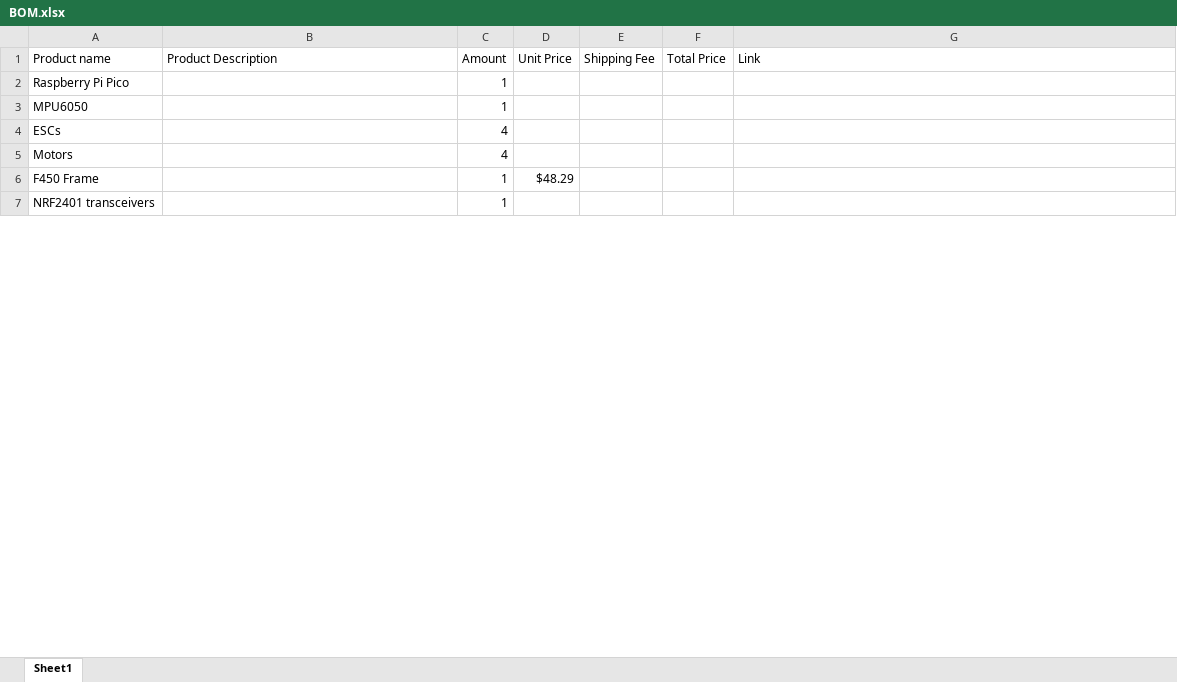
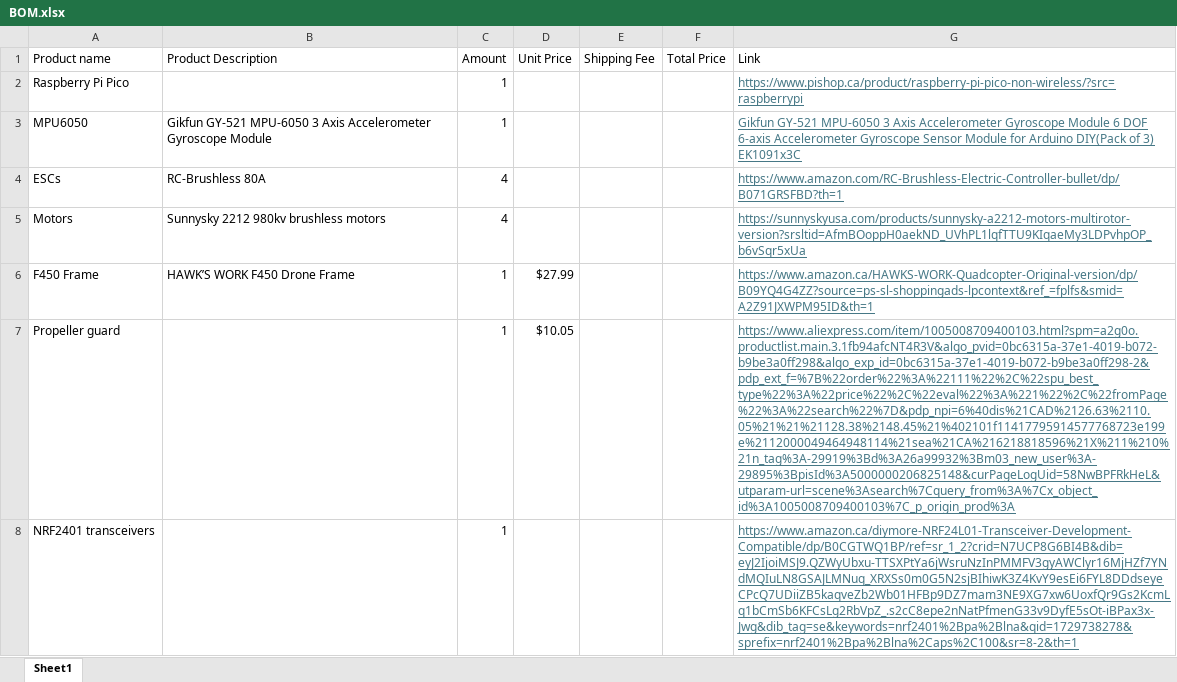
Before and after one commit to AnnieL5/IFLY-Drone, an Excel workbook: docs/BOM.xlsx, sheet Sheet1, drawn as a sheet; only a part is shown; values as stored, in another font and other column widths than the file's, no borders; addresses are those after the commit; the diff covers the shown part only; the diff names each change by its address in the sheet, - before the commit and + after, or states it on an @@ line.

```diff
--- a/docs/BOM.xlsx (sheet Sheet1)
+++ b/docs/BOM.xlsx (sheet Sheet1)
-G2 (Link): (empty)
+G2 (Link): https://www.pishop.ca/product/raspberry-pi-pico-non-wireless/?src=raspberrypi
-B3 (Product Description): (empty)
+B3 (Product Description): Gikfun GY-521 MPU-6050 3 Axis Accelerometer Gyroscope Module
-G3 (Link): (empty)
+G3 (Link): Gikfun GY-521 MPU-6050 3 Axis Accelerometer Gyroscope Module 6 DOF 6-axis Accelerometer Gyroscope Sensor Module for Arduino DIY(Pack of 3) EK1091x3C
-B4 (Product Description): (empty)
+B4 (Product Description): RC-Brushless 80A
-G4 (Link): (empty)
+G4 (Link): https://www.amazon.com/RC-Brushless-Electric-Controller-bullet/dp/B071GRSFBD?th=1
-B5 (Product Description): (empty)
+B5 (Product Description): Sunnysky 2212 980kv brushless motors
-G5 (Link): (empty)
+G5 (Link): https://sunnyskyusa.com/products/sunnysky-a2212-motors-multirotor-version?srsltid=AfmBOoppH0aekND_UVhPL1lqfTTU9KIqaeMy3LDPvhpOP_b6vSqr5xUa
-B6 (Product Description): (empty)
+B6 (Product Description): HAWK’S WORK F450 Drone Frame
-D6 (Unit Price): $48.29
+D6 (Unit Price): $27.99
-G6 (Link): (empty)
+G6 (Link): https://www.amazon.ca/HAWKS-WORK-Quadcopter-Original-version/dp/B09YQ4G4ZZ?source=ps-sl-shoppingads-lpcontext&ref_=fplfs&smid=A2Z91JXWPM95ID&th=1
+row 7: Propeller guard |  | 1 | $10.05 |  |  | https://www.aliexpress.com/item/1005008709400103.html?spm=a2g0o.productlist.main.3.1fb94afcNT4R3V&algo_pvid=0bc6315a-37e1-4019-b072-b9be3a0ff298&algo_exp_id=0bc6315a-37e1-4019-b072-b9be3a0ff298-2&pdp_ext_f=%7B%22order%22%3A%22111%22%2C%22spu_best_type%22%3A%22price%22%2C%22eval%22%3A%221%22%2C%22fromPage%22%3A%22search%22%7D&pdp_npi=6%40dis%21CAD%2126.63%2110.05%21%21%21128.38%2148.45%21%402101f11417795914577768723e199e%2112000049464948114%21sea%21CA%216218818596%21X%211%210%21n_tag%3A-29919%3Bd%3A26a99932%3Bm03_new_user%3A-29895%3BpisId%3A5000000206825148&curPageLogUid=58NwBPFRkHeL&utparam-url=scene%3Asearch%7Cquery_from%3A%7Cx_object_id%3A1005008709400103%7C_p_origin_prod%3A
-G8 (Link): (empty)
+G8 (Link): https://www.amazon.ca/diymore-NRF24L01-Transceiver-Development-Compatible/dp/B0CGTWQ1BP/ref=sr_1_2?crid=N7UCP8G6BI4B&dib=eyJ2IjoiMSJ9.QZWyUbxu-TTSXPtYa6jWsruNzInPMMFV3gyAWClyr16MjHZf7YNdMQIuLN8GSAJLMNuq_XRXSs0m0G5N2sjBIhiwK3Z4KvY9esEi6FYL8DDdseyeCPcQ7UDiiZB5kaqveZb2Wb01HFBp9DZ7mam3NE9XG7xw6UoxfQr9Gs2KcmLq1bCmSb6KFCsLg2RbVpZ_.s2cC8epe2nNatPfmenG33v9DyfE5sOt-iBPax3x-Jwg&dib_tag=se&keywords=nrf2401%2Bpa%2Blna&qid=1729738278&sprefix=nrf2401%2Bpa%2Blna%2Caps%2C100&sr=8-2&th=1
```
Also changed, not shown: 1 added row, 1 removed row and 6 edited cells elsewhere in this sheet, 6 other files.
